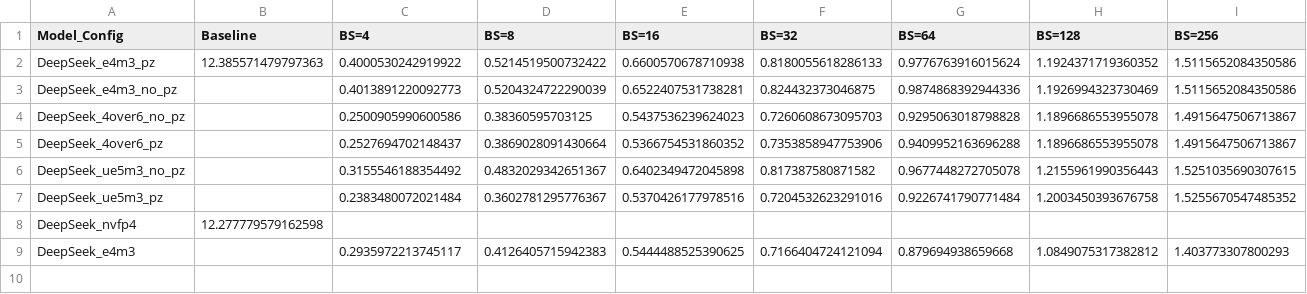
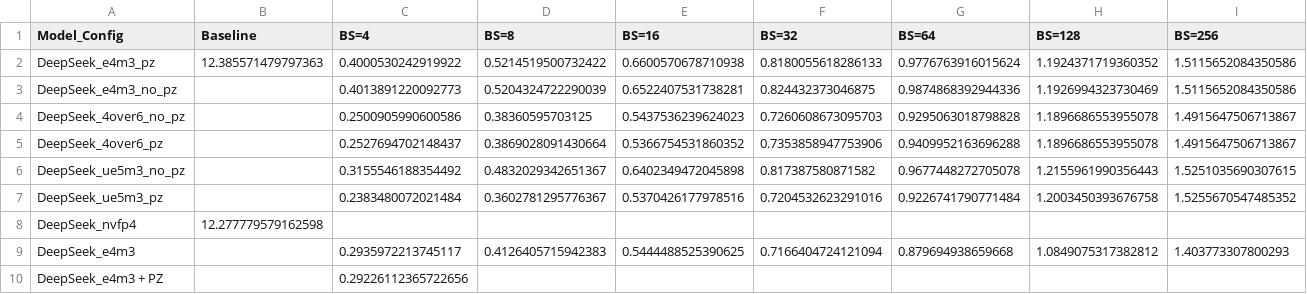
Before and after one commit to clee1994/finer_is_better, a CSV file: results_deepseek.csv, drawn as a sheet; the diff names each change by its address in the sheet, - before the commit and + after, or states it on an @@ line.

Commit message:
Update results for DeepSeek_e4m3 + PZ BS=4

```diff
--- a/results_deepseek.csv
+++ b/results_deepseek.csv
+row 10: DeepSeek_e4m3 + PZ |  | 0.29226112365722656
```
